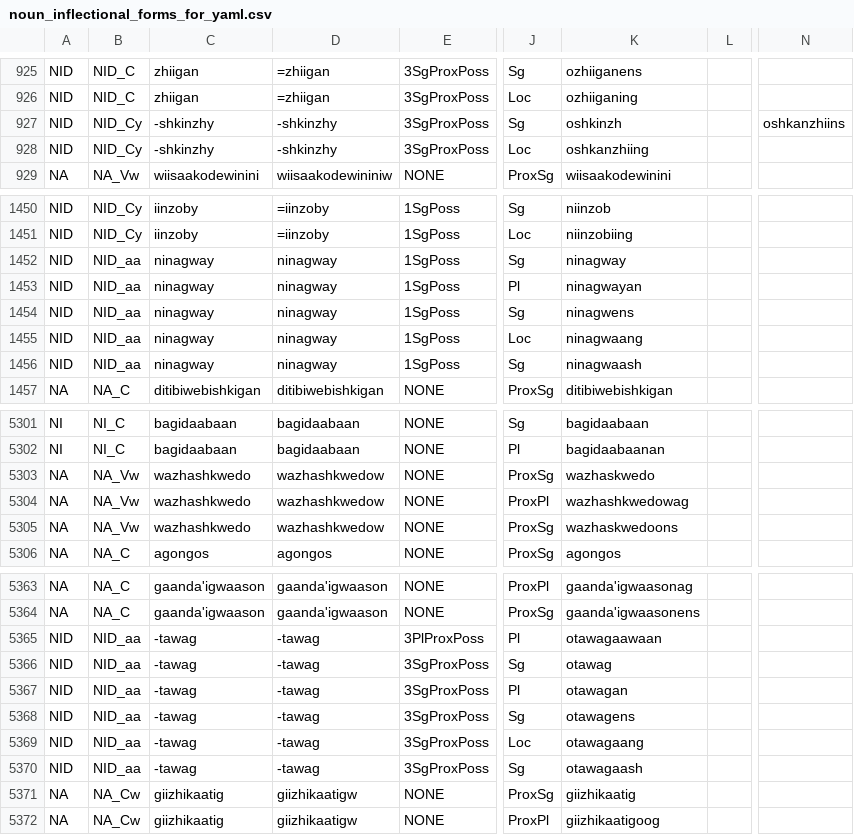
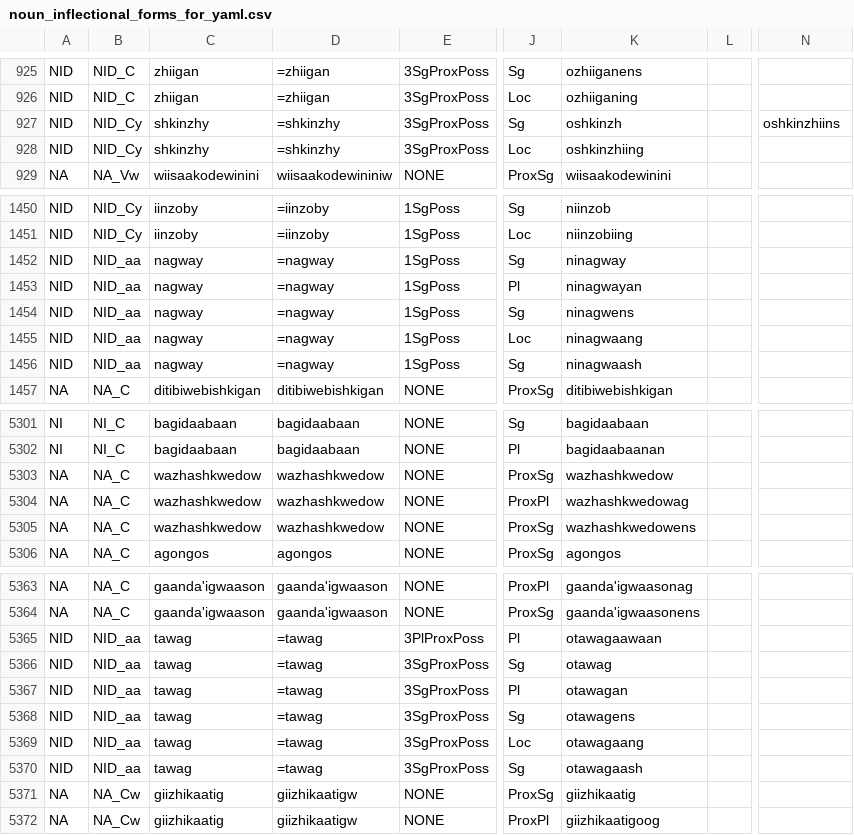
Before and after one commit to ELF-Lab/OjibweLexicon, a CSV file: OPD/for_yaml/nouns/noun_inflectional_forms_for_yaml.csv, drawn as a sheet; only a part is shown, gaps mark what is left out; the diff covers the shown part only; the diff names each change by its address in the sheet, - before the commit and + after, or states it on an @@ line.

```diff
--- a/OPD/for_yaml/nouns/noun_inflectional_forms_for_yaml.csv
+++ b/OPD/for_yaml/nouns/noun_inflectional_forms_for_yaml.csv
-C927:C928: -shkinzhy
+C927:C928: shkinzhy
-D927:D928: -shkinzhy
+D927:D928: =shkinzhy
-N927: oshkanzhiins
+N927: oshkinzhiins
-K928: oshkanzhiing
+K928: oshkinzhiing
-C1452:C1456: ninagway
+C1452:C1456: nagway
-D1452:D1456: ninagway
+D1452:D1456: =nagway
-B5303:B5305: NA_Vw
+B5303:B5305: NA_C
-C5303:C5305: wazhashkwedo
+C5303:C5305: wazhashkwedow
-K5303: wazhaskwedo
+K5303: wazhashkwedow
-K5305: wazhaskwedoons
+K5305: wazhashkwedowens
-C5365:C5370: -tawag
+C5365:C5370: tawag
-D5365:D5370: -tawag
+D5365:D5370: =tawag
```
Also changed, not shown: 8 edited cells elsewhere in this file, OPD/NOUNS.csv.
